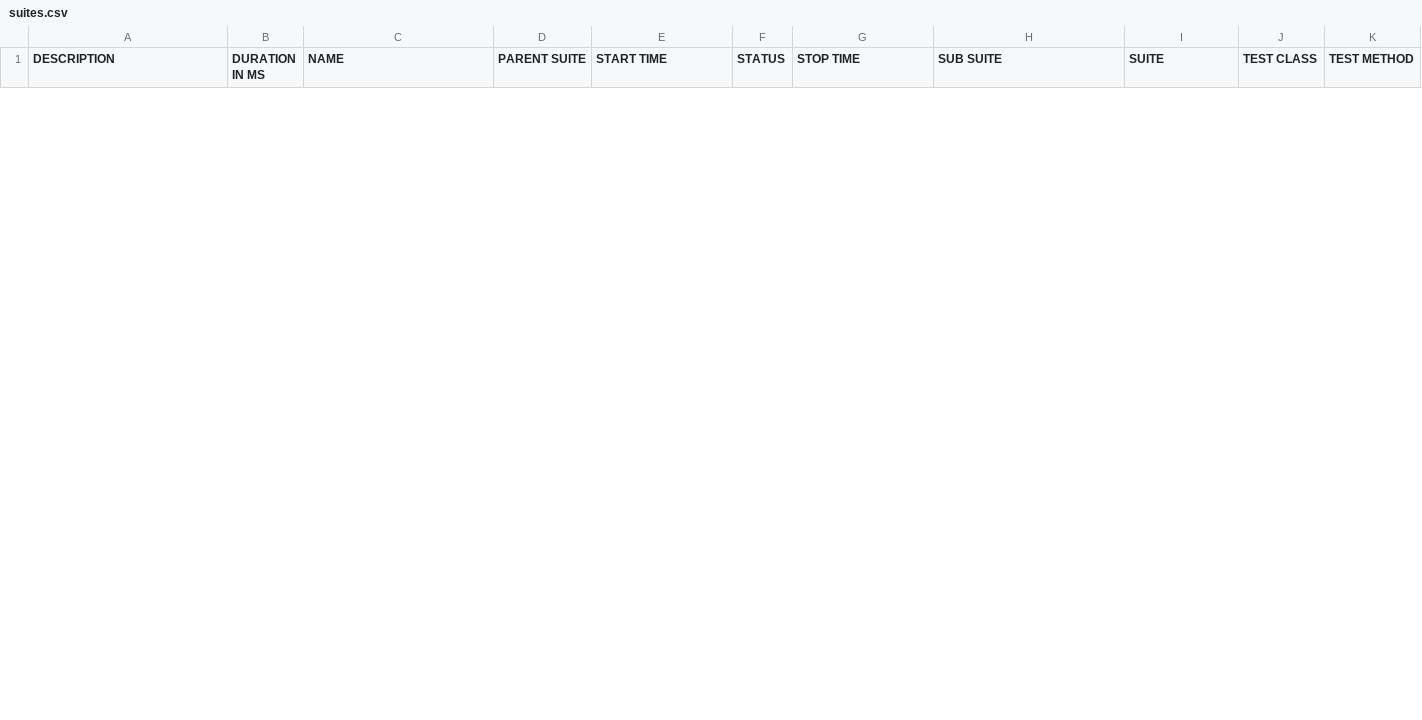
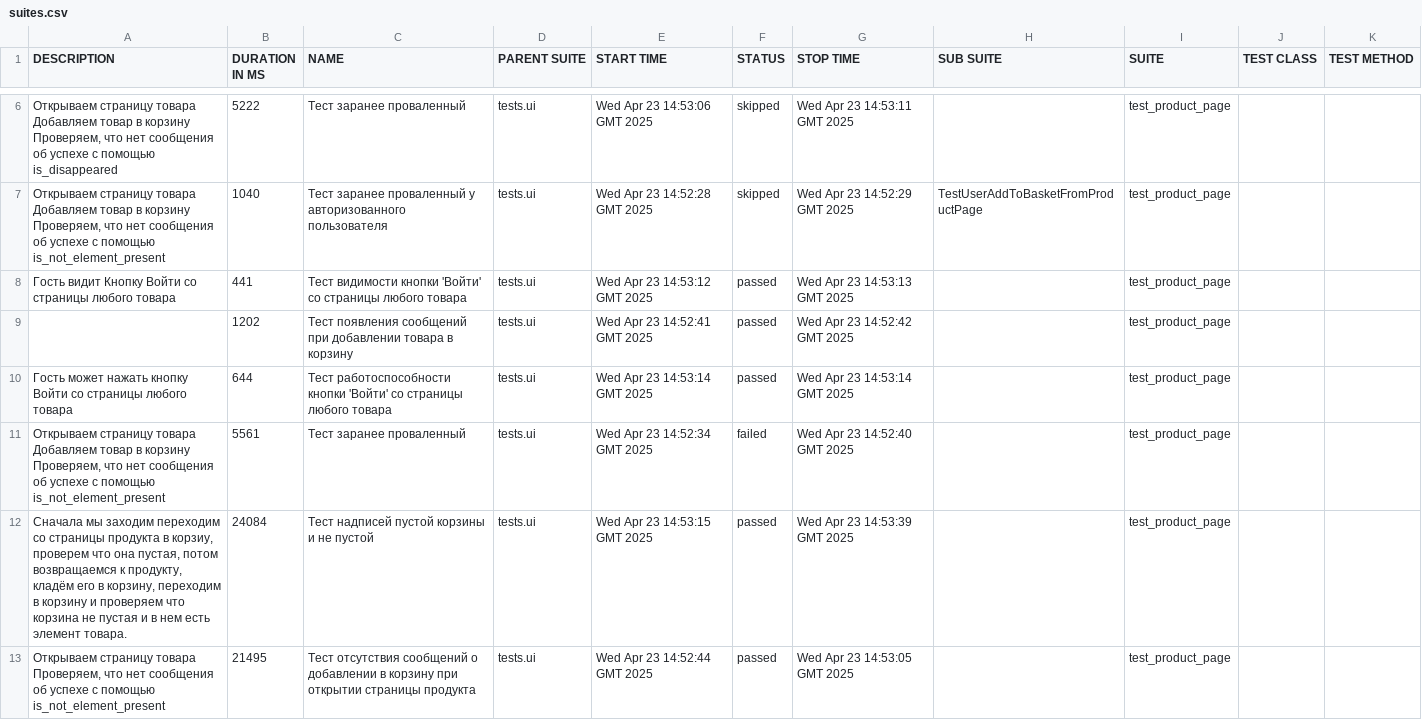
Before and after one commit to Lexun2/project_selenium_course, a CSV file: 14/data/suites.csv, drawn as a sheet; only a part is shown, gaps mark what is left out; the diff covers the shown part only.

```diff
--- a/14/data/suites.csv
+++ b/14/data/suites.csv
@@ -0,0 +6,15 @@
+"Открываем страницу товара
+    Добавляем товар в корзину
+    Проверяем, что нет сообщения об успехе с помощью is_disappeared","5222","Тест заранее проваленный","tests.ui","Wed Apr 23 14:53:06 GMT 2025","skipped","Wed Apr 23 14:53:11 GMT 2025","","test_product_page","",""
+"Открываем страницу товара
+        Добавляем товар в корзину
+        Проверяем, что нет сообщения об успехе с помощью is_not_element_present","1040","Тест заранее проваленный у авторизованного пользователя","tests.ui","Wed Apr 23 14:52:28 GMT 2025","skipped","Wed Apr 23 14:52:29 GMT 2025","TestUserAddToBasketFromProductPage","test_product_page","",""
+"Гость видит Кнопку Войти со страницы любого товара","441","Тест видимости кнопки 'Войти' со страницы любого товара","tests.ui","Wed Apr 23 14:53:12 GMT 2025","passed","Wed Apr 23 14:53:13 GMT 2025","","test_product_page","",""
+"","1202","Тест появления сообщений при добавлении товара в корзину","tests.ui","Wed Apr 23 14:52:41 GMT 2025","passed","Wed Apr 23 14:52:42 GMT 2025","","test_product_page","",""
+"Гость может нажать кнопку Войти со страницы любого товара","644","Тест работоспособности кнопки 'Войти' со страницы любого товара","tests.ui","Wed Apr 23 14:53:14 GMT 2025","passed","Wed Apr 23 14:53:14 GMT 2025","","test_product_page","",""
+"Открываем страницу товара
+    Добавляем товар в корзину
+    Проверяем, что нет сообщения об успехе с помощью is_not_element_present","5561","Тест заранее проваленный","tests.ui","Wed Apr 23 14:52:34 GMT 2025","failed","Wed Apr 23 14:52:40 GMT 2025","","test_product_page","",""
+"Сначала мы заходим переходим со страницы продукта в корзиу, проверем что она пустая, потом возвращаемся к продукту, кладём его в корзину, переходим в корзину и проверяем что корзина не пустая и в нем есть элемент товара.","24084","Тест надписей пустой корзины и не пустой","tests.ui","Wed Apr 23 14:53:15 GMT 2025","passed","Wed Apr 23 14:53:39 GMT 2025","","test_product_page","",""
+"Открываем страницу товара
+    Проверяем, что нет сообщения об успехе с помощью is_not_element_present","21495","Тест отсутствия сообщений о добавлении в корзину при открытии страницы продукта","tests.ui","Wed Apr 23 14:52:44 GMT 2025","passed","Wed Apr 23 14:53:05 GMT 2025","","test_product_page","",""
```
Also changed, not shown: 4 added rows and 3 removed rows elsewhere in this file, 58 other files.
